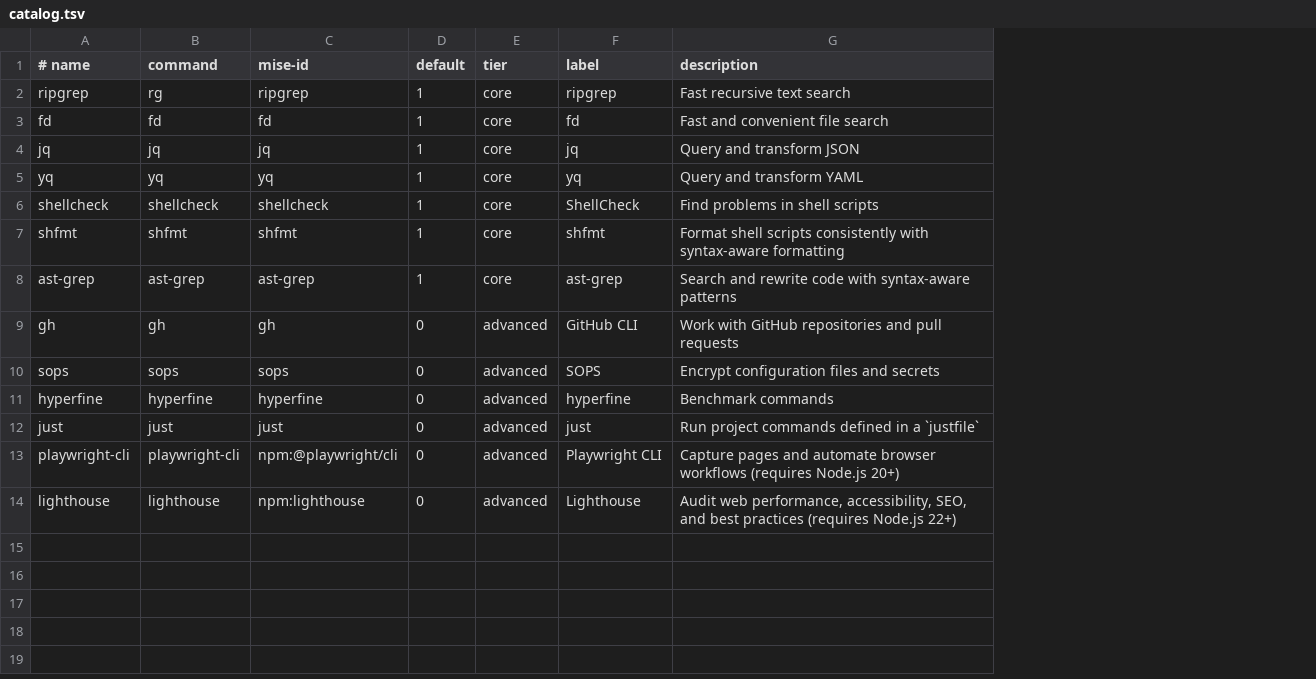
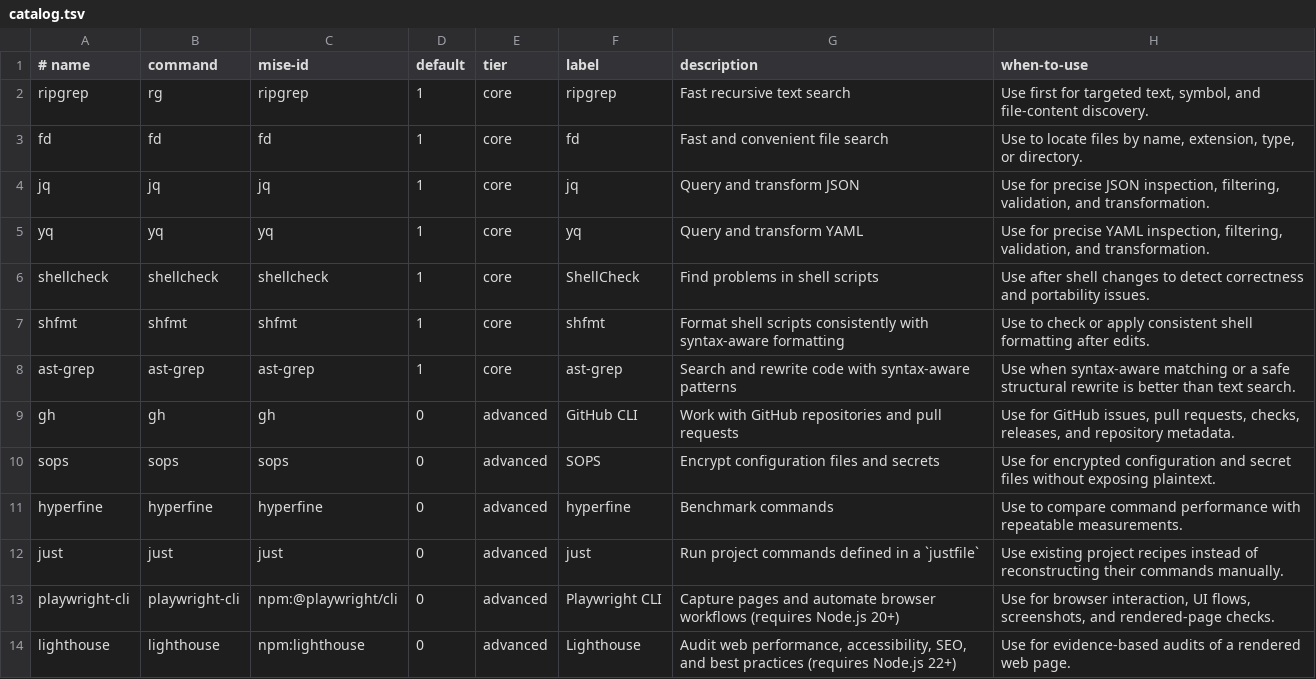
Before and after one commit to rrudner/monke, a TSV file: tools/catalog.tsv, drawn as a sheet; the diff names each change by its address in the sheet, - before the commit and + after, or states it on an @@ line.

Commit message:
Document when Codex should use optional tools

```diff
--- a/tools/catalog.tsv
+++ b/tools/catalog.tsv
+column H (when-to-use), rows 2-14: Use first for targeted text, symbol, and file-content discovery. | Use to locate files by name, extension, type, or directory. | Use for precise JSON inspection, filtering, validation, and transformation. | Use for precise YAML inspection, filtering, validation, and transformation. | Use after shell changes to detect correctness and portability issues. | Use to check or apply consistent shell formatting after edits. | Use when syntax-aware matching or a safe structural rewrite is better than text search. | Use for GitHub issues, pull requests, checks, releases, and repository metadata. | Use for encrypted configuration and secret files without exposing plaintext. | Use to compare command performance with repeatable measurements. | Use existing project recipes instead of reconstructing their commands manually. | Use for browser interaction, UI flows, screenshots, and rendered-page checks. | Use for evidence-based audits of a rendered web page.
```
Also changed, not shown: 6 other files.
